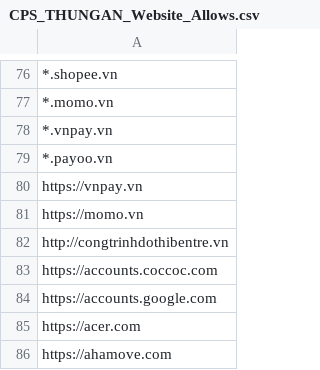
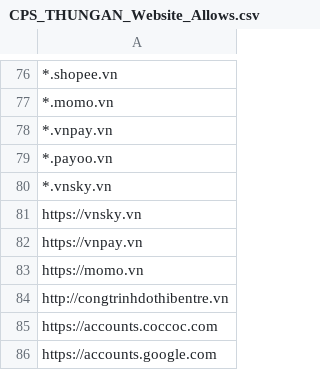
Before and after one commit to MinhThien11/CONNECT, a CSV file: CPS_THUNGAN_Website_Allows.csv, drawn as a sheet; only a part is shown, gaps mark what is left out; the shorter side is filled out with more unchanged rows; the diff names each change by its address in the sheet, - before the commit and + after, or states it on an @@ line.

```diff
--- a/CPS_THUNGAN_Website_Allows.csv
+++ b/CPS_THUNGAN_Website_Allows.csv
+row 80: *.vnsky.vn
+row 81: https://vnsky.vn
```
Also changed, not shown: CPS_VP_DIEUPHOI_Website_Allows.csv, CPS_VP_KTKT_Website_Allows.csv, 3 other files.
